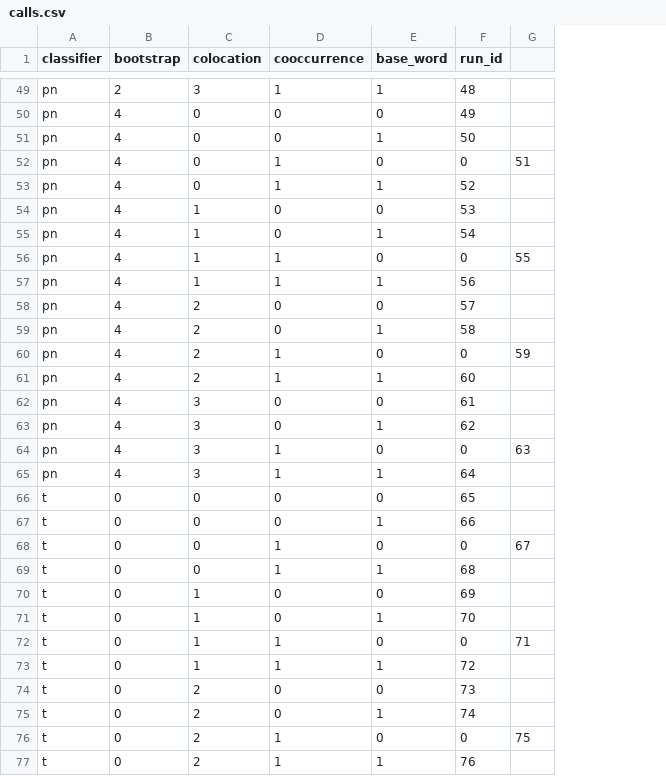
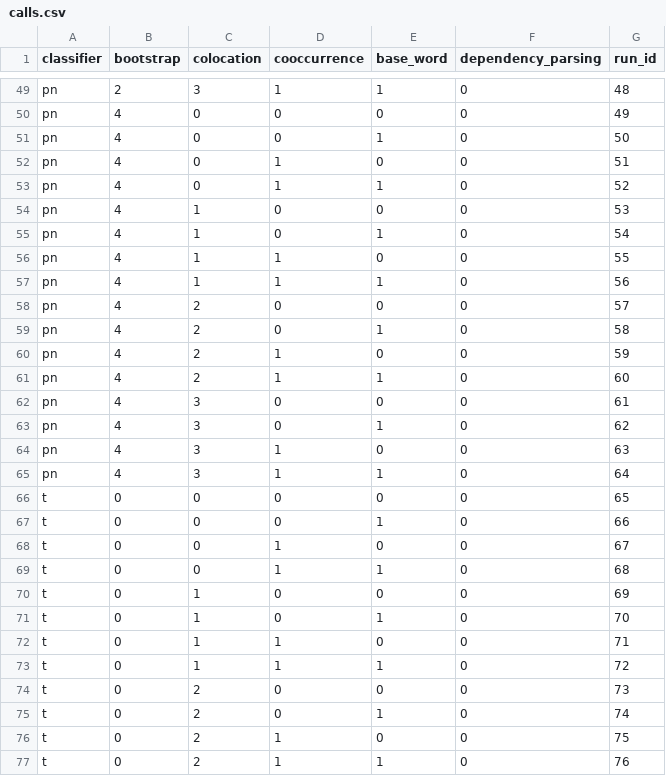
Before and after one commit to astory/cs4740_3, a CSV file: experiment/batch5/calls.csv, drawn as a sheet; only a part is shown, gaps mark what is left out; removed rows and columns are numbered as before the commit, all else as after; the diff covers the shown part only; the diff names each change by its address in the sheet, - before the commit and + after, or states it on an @@ line.

Commit message:
convert calls to csv

```diff
--- a/experiment/batch5/calls.csv
+++ b/experiment/batch5/calls.csv
+column F (dependency_parsing), rows 49-77: all 0
-column G, rows 52-76: 51 |  |  |  | 55 |  |  |  | 59 |  |  |  | 63 |  |  |  | 67 |  |  |  | 71 |  |  |  | 75
-G52 (run_id): 0
+G52 (run_id): 51
-G56 (run_id): 0
+G56 (run_id): 55
-G60 (run_id): 0
+G60 (run_id): 59
-G64 (run_id): 0
+G64 (run_id): 63
-G68 (run_id): 0
+G68 (run_id): 67
-G72 (run_id): 0
+G72 (run_id): 71
-G76 (run_id): 0
+G76 (run_id): 75
```
Also changed, not shown: 4 added rows, 4 removed rows and 42 edited cells elsewhere in this file, 2 other files.
